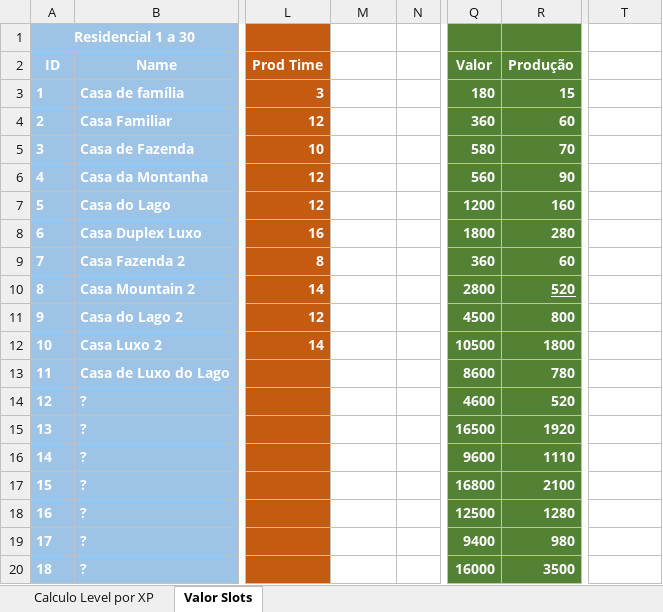
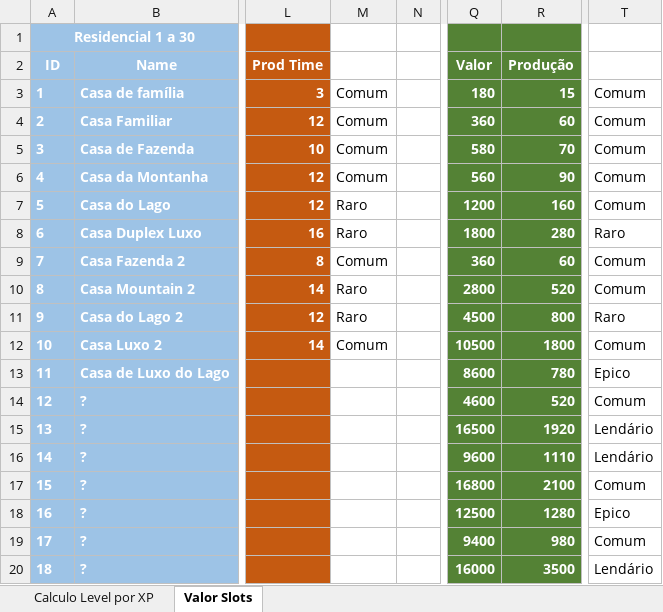
Before and after one commit to andrelpoliveira/StoneJungleCity, an Excel workbook: Assets/BaseCalculos.xlsx, sheet Valor Slots, drawn as a sheet; only a part is shown, gaps mark what is left out; values as stored, in another font and other column widths than the file's, no borders; the diff names each change by its address in the sheet, - before the commit and + after, or states it on an @@ line.

```diff
--- a/Assets/BaseCalculos.xlsx (sheet Valor Slots)
+++ b/Assets/BaseCalculos.xlsx (sheet Valor Slots)
-M3:M6: (empty)
+M3:M6: Comum
-T3:T7: (empty)
+T3:T7: Comum
-M7:M8: (empty)
+M7:M8: Raro
-T8: (empty)
+T8: Raro
-M9: (empty)
+M9: Comum
-T9:T10: (empty)
+T9:T10: Comum
-M10:M11: (empty)
+M10:M11: Raro
-R10 underline: on
+R10 underline: off
-T11: (empty)
+T11: Raro
-M12: (empty)
+M12: Comum
-T12: (empty)
+T12: Comum
-T13: (empty)
+T13: Epico
-T14: (empty)
+T14: Comum
-T15:T16: (empty)
+T15:T16: Lendário
-T17: (empty)
+T17: Comum
-T18: (empty)
+T18: Epico
-T19: (empty)
+T19: Comum
-T20: (empty)
+T20: Lendário
```
Also changed, not shown: 21 other files.
